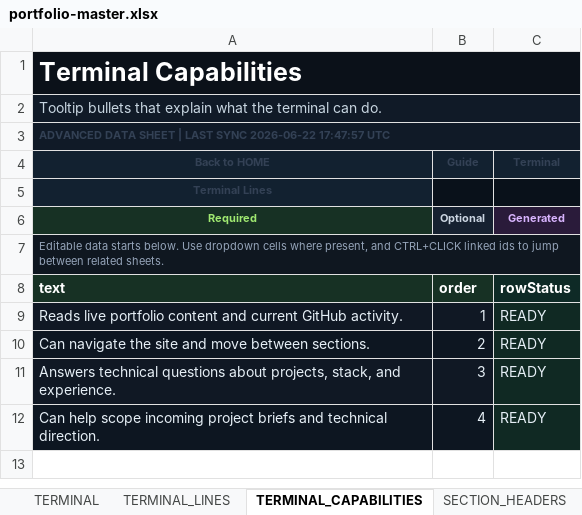
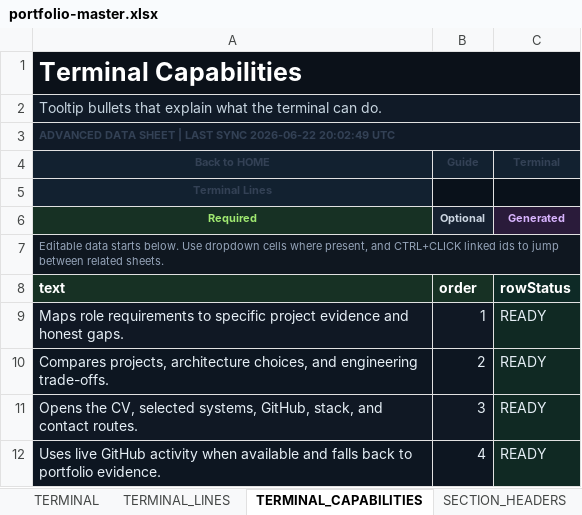
Before and after one commit to Albjav12345/amedina-dev, an Excel workbook: src/data/content/portfolio-master.xlsx, sheet TERMINAL_CAPABILITIES, drawn as a sheet; values as stored, in another font and other column widths than the file's, no borders; the diff names each change by its address in the sheet, - before the commit and + after, or states it on an @@ line.

Commit message:
Improve terminal UX, agent prompts & GitHub cache
Refactors the interactive terminal and backend agent behavior across the app.

Key changes:
- api/chat.js: Rewrote the system prompt to ground responses in portfolio evidence, made ARCHITECT navigation conditional, lowered model temperature, normalized and sanitized returned actions/URLs, added OPEN_CV support and clearer approval/decision logging.
- api/lib/github.js: Added a simple in-memory activity cache with TTL, per-request timeout (AbortSignal.timeout), and caching of fetched activity to reduce GitHub calls.
- src/components/common/TerminalWindow.jsx: Large UX overhaul — new idle prompts/suggestions, rotating placeholders, quick actions, local command router and deterministic local fallbacks (e.g. /cv, /fit, /projects, /github), improved typewriter and pipeline animations, responsive layout detection, safer action execution (OPEN_LINK/OPEN_CV/OPEN_CONTROL_PANEL/SCROLL_TO_*), and richer telemetry recording for local/fallback flows.
- src/data/generated/portfolioContent.json & src/data/content/portfolio-master.xlsx: Updated generated portfolio content (terminal text, commands, and timestamp) and the source spreadsheet binary.

These updates improve resilience when live agent/GitHub is unavailable, make UI actions safer, and enhance the terminal's discoverability and responsiveness.

```diff
--- a/src/data/content/portfolio-master.xlsx (sheet TERMINAL_CAPABILITIES)
+++ b/src/data/content/portfolio-master.xlsx (sheet TERMINAL_CAPABILITIES)
-A3 (Back to HOME): …SYNC 2026-06-22 17:47:57 UTC
+A3 (Back to HOME): …SYNC 2026-06-22 20:02:49 UTC
-A9 (Back to HOME): Reads live portfolio content and current GitHub activity.
+A9 (Back to HOME): Maps role requirements to specific project evidence and honest gaps.
-A10 (Back to HOME): Can navigate the site and move between sections.
+A10 (Back to HOME): Compares projects, architecture choices, and engineering trade-offs.
-A11 (Back to HOME): Answers technical questions about projects, stack, and experience.
+A11 (Back to HOME): Opens the CV, selected systems, GitHub, stack, and contact routes.
-A12 (Back to HOME): Can help scope incoming project briefs and technical direction.
+A12 (Back to HOME): Uses live GitHub activity when available and falls back to portfolio evidence.
```
Also changed, not shown: sheet TERMINAL_LINES, sheet TERMINAL, sheet FOOTER, sheet NAVIGATION_CONFIG, sheet HERO_METADATA, sheet ABOUT_BIO, 19 more sheets, 4 other files.
